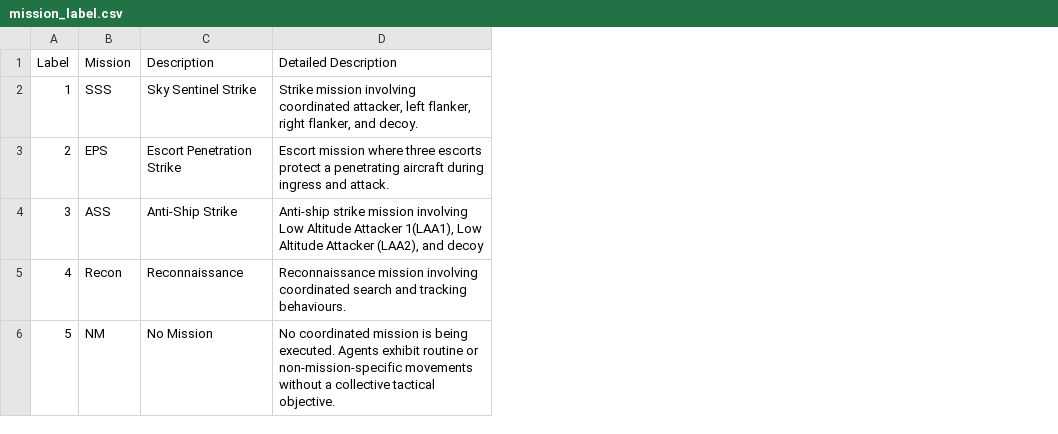
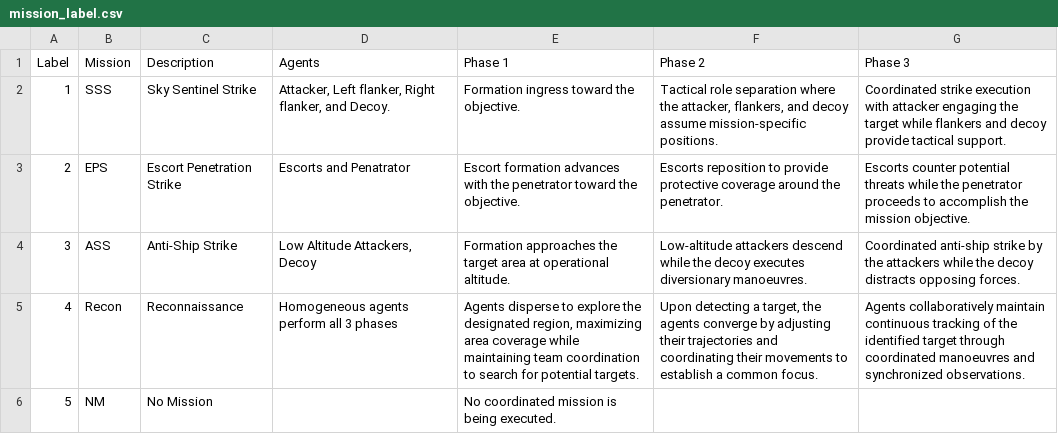
Before and after one commit to Nagaranikavin/Heterogeneous-Team-Intent-Dataset, a CSV file: meta-data/mission_label.csv, drawn as a sheet; removed rows and columns are numbered as before the commit, all else as after; the diff names each change by its address in the sheet, - before the commit and + after, or states it on an @@ line.

Commit message:
Add files via upload

```diff
--- a/meta-data/mission_label.csv
+++ b/meta-data/mission_label.csv
-column D (Detailed Description), rows 2-6: Strike mission involving coordinated attacker, left flanker, right flanker, and decoy. | Escort mission where three escorts protect a penetrating aircraft during ingress and attack. | Anti-ship strike mission involving Low Altitude Attacker 1(LAA1), Low Altitude Attacker (LAA2), and decoy | Reconnaissance mission involving coordinated search and tracking behaviours. | No coordinated mission is being executed. Agents exhibit routine or non-mission-specific movements without a collective tactical objective.
+column D (Agents), rows 2-5: Attacker, Left flanker, Right flanker, and Decoy. | Escorts and Penatrator | Low Altitude Attackers, Decoy | Homogeneous agents perform all 3 phases
+column E (Phase 1), rows 2-6: Formation ingress toward the objective. | Escort formation advances with the penetrator toward the objective. | Formation approaches the target area at operational altitude. | Agents disperse to explore the designated region, maximizing area coverage while maintaining team coordination to search for potential targets. | No coordinated mission is being executed.
+column F (Phase 2), rows 2-5: Tactical role separation where the attacker, flankers, and decoy assume mission-specific positions. | Escorts reposition to provide protective coverage around the penetrator. | Low-altitude attackers descend while the decoy executes diversionary manoeuvres. | Upon detecting a target, the agents converge by adjusting their trajectories and coordinating their movements to establish a common focus.
+column G (Phase 3), rows 2-5: Coordinated strike execution with attacker engaging the target while flankers and decoy provide tactical support. | Escorts counter potential threats while the penetrator proceeds to accomplish the mission objective. | Coordinated anti-ship strike by the attackers while the decoy distracts opposing forces. | Agents collaboratively maintain continuous tracking of the identified target through coordinated manoeuvres and synchronized observations.
```
